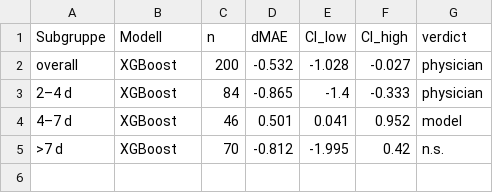
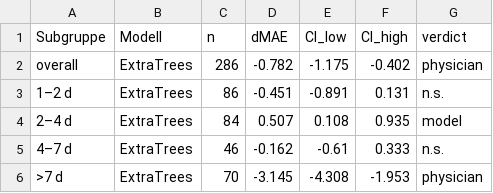
Before and after one commit to Scarlet1991/KISIK-Dashboard, a CSV file: reporting/leakfree/superiority_lf.csv, drawn as a sheet.

```diff
--- a/reporting/leakfree/superiority_lf.csv
+++ b/reporting/leakfree/superiority_lf.csv
@@ -1,5 +1,6 @@
 Subgruppe;Modell;n;dMAE;CI_low;CI_high;verdict
-overall;XGBoost;200;-0.532;-1.028;-0.027;physician
-2–4 d;XGBoost;84;-0.865;-1.4;-0.333;physician
-4–7 d;XGBoost;46;0.501;0.041;0.952;model
->7 d;XGBoost;70;-0.812;-1.995;0.42;n.s.
+overall;ExtraTrees;286;-0.782;-1.175;-0.402;physician
+1–2 d;ExtraTrees;86;-0.451;-0.891;0.131;n.s.
+2–4 d;ExtraTrees;84;0.507;0.108;0.935;model
+4–7 d;ExtraTrees;46;-0.162;-0.61;0.333;n.s.
+>7 d;ExtraTrees;70;-3.145;-4.308;-1.953;physician
```
Also changed, not shown: exploratory/no_isopen/metrics_subgroups_no_isopen.csv, exploratory/no_isopen/prospektiv_no_isopen_overall.csv, 44 other files.
